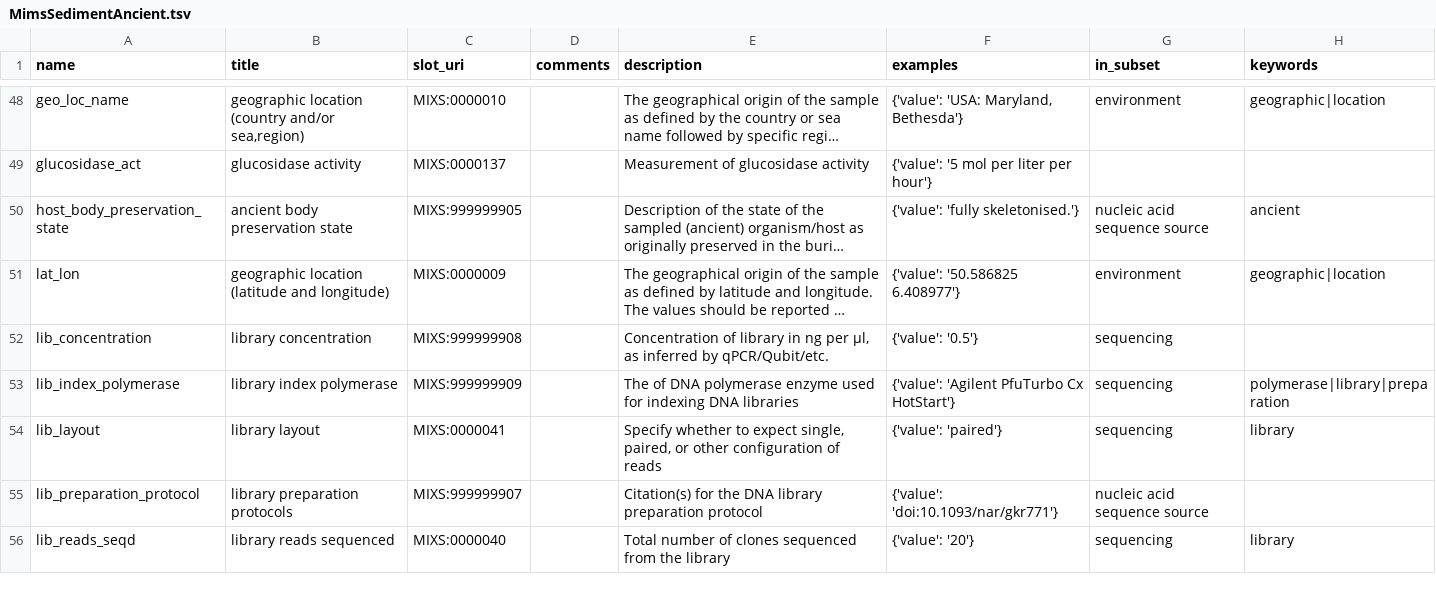
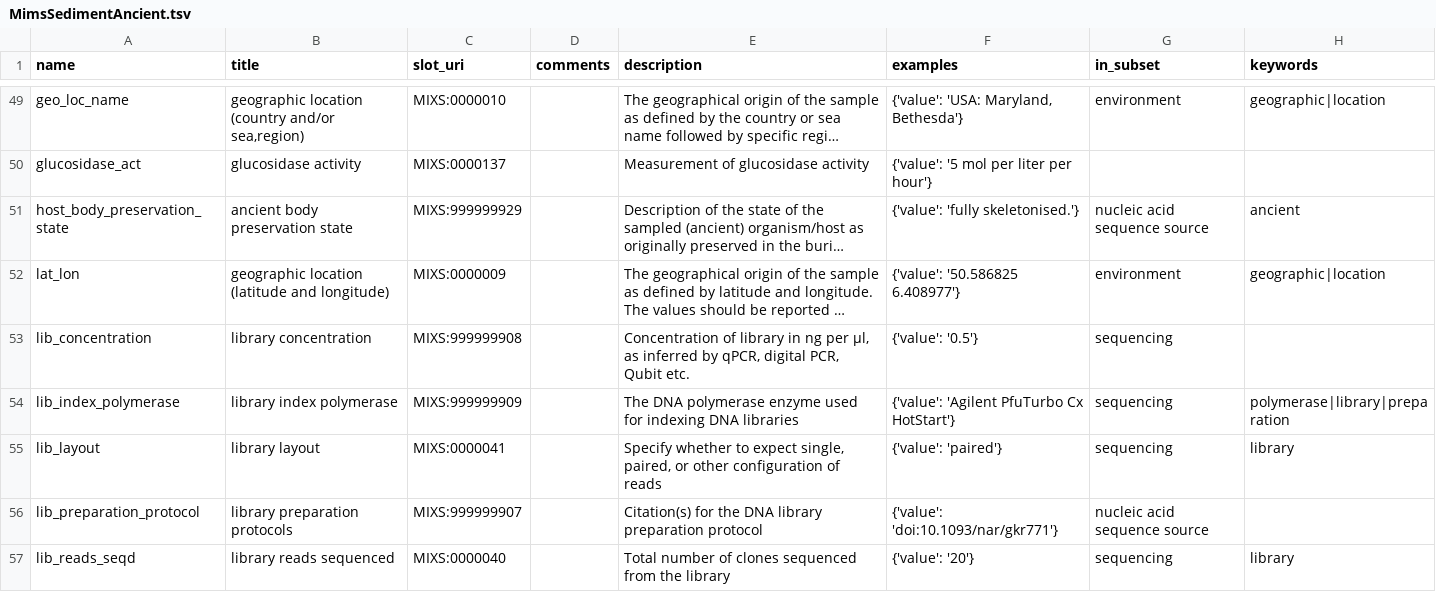
Before and after one commit to MIxS-MInAS/MInAS, a TSV file: project/class-model-tsvs/MimsSedimentAncient.tsv, drawn as a sheet; only a part is shown, gaps mark what is left out; long unchanged cells end in …; addresses are those after the commit; the diff covers the shown part only; the diff names each change by its address in the sheet, - before the commit and + after, or states it on an @@ line.

```diff
--- a/project/class-model-tsvs/MimsSedimentAncient.tsv
+++ b/project/class-model-tsvs/MimsSedimentAncient.tsv
-C51 (slot_uri): MIXS:999999905
+C51 (slot_uri): MIXS:999999929
-E53 (description): …inferred by qPCR/Qubit/etc.
+E53 (description): …inferred by qPCR, digital PCR, Qubit etc.
-E54 (description): The of DNA polymerase…
+E54 (description): The DNA polymerase…
```
Also changed, not shown: 8 added rows, 4 removed rows and 13 edited cells elsewhere in this file, project/class-model-tsvs/Ancient.tsv, project/class-model-tsvs/MimsHostAssociatedAncient.tsv, 6 other files.
